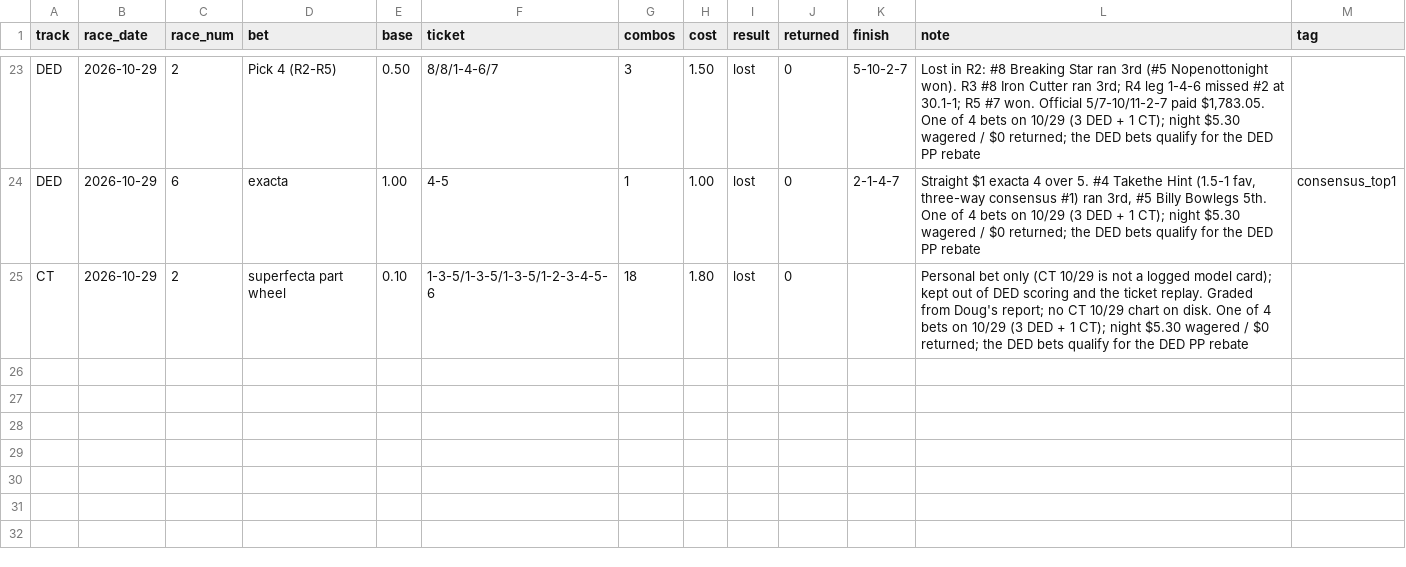
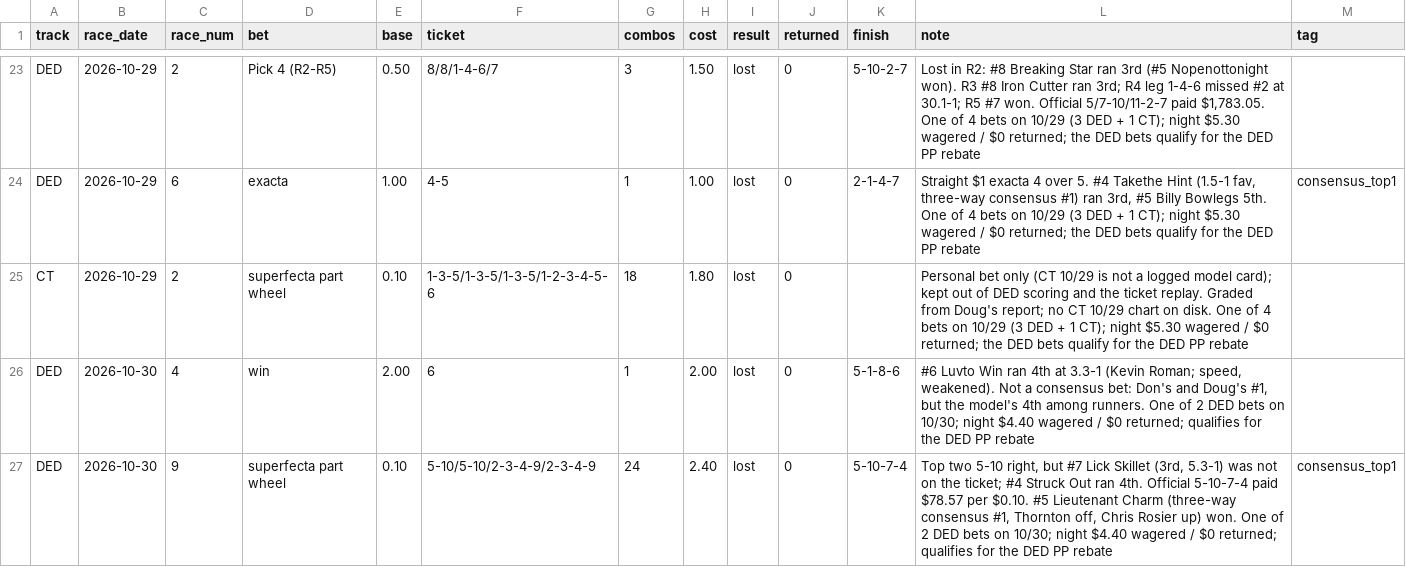
Before and after one commit to Authentic-66/benter-model_v2-data, a CSV file: scripts_dpv1/tracking/doug_bets.csv, drawn as a sheet; only a part is shown, gaps mark what is left out.

```diff
--- a/scripts_dpv1/tracking/doug_bets.csv
+++ b/scripts_dpv1/tracking/doug_bets.csv
@@ -25 +25,3 @@ DED,2026-10-29,6,exacta,1.00,4-5,1,1.00,lost,0,2-1-4-7,"Straight $1 exacta 4 ove
 CT,2026-10-29,2,superfecta part wheel,0.10,1-3-5/1-3-5/1-3-5/1-2-3-4-5-6,18,1.80,lost,0,,Personal bet only (CT 10/29 is not a logged model card); kept out of DED scoring and the ticket replay. Graded from Doug's report; no CT 10/29 chart on disk. One of 4 bets on 10/29 (3 DED + 1 CT); night $5.30 wagered / $0 returned; the DED bets qualify for the DED PP rebate,
+DED,2026-10-30,4,win,2.00,6,1,2.00,lost,0,5-1-8-6,"#6 Luvto Win ran 4th at 3.3-1 (Kevin Roman; speed, weakened). Not a consensus bet: Don's and Doug's #1, but the model's 4th among runners. One of 2 DED bets on 10/30; night $4.40 wagered / $0 returned; qualifies for the DED PP rebate",
+DED,2026-10-30,9,superfecta part wheel,0.10,5-10/5-10/2-3-4-9/2-3-4-9,24,2.40,lost,0,5-10-7-4,"Top two 5-10 right, but #7 Lick Skillet (3rd, 5.3-1) was not on the ticket; #4 Struck Out ran 4th. Official 5-10-7-4 paid $78.57 per $0.10. #5 Lieutenant Charm (three-way consensus #1, Thornton off, Chris Rosier up) won. One of 2 DED bets on 10/30; night $4.40 wagered / $0 returned; qualifies for the DED PP rebate",consensus_top1
```
Also changed, not shown: scripts_dpv1/tracking/consensus_top1.csv, scripts_dpv1/tracking/ticket_replay.csv, 5 other files.
